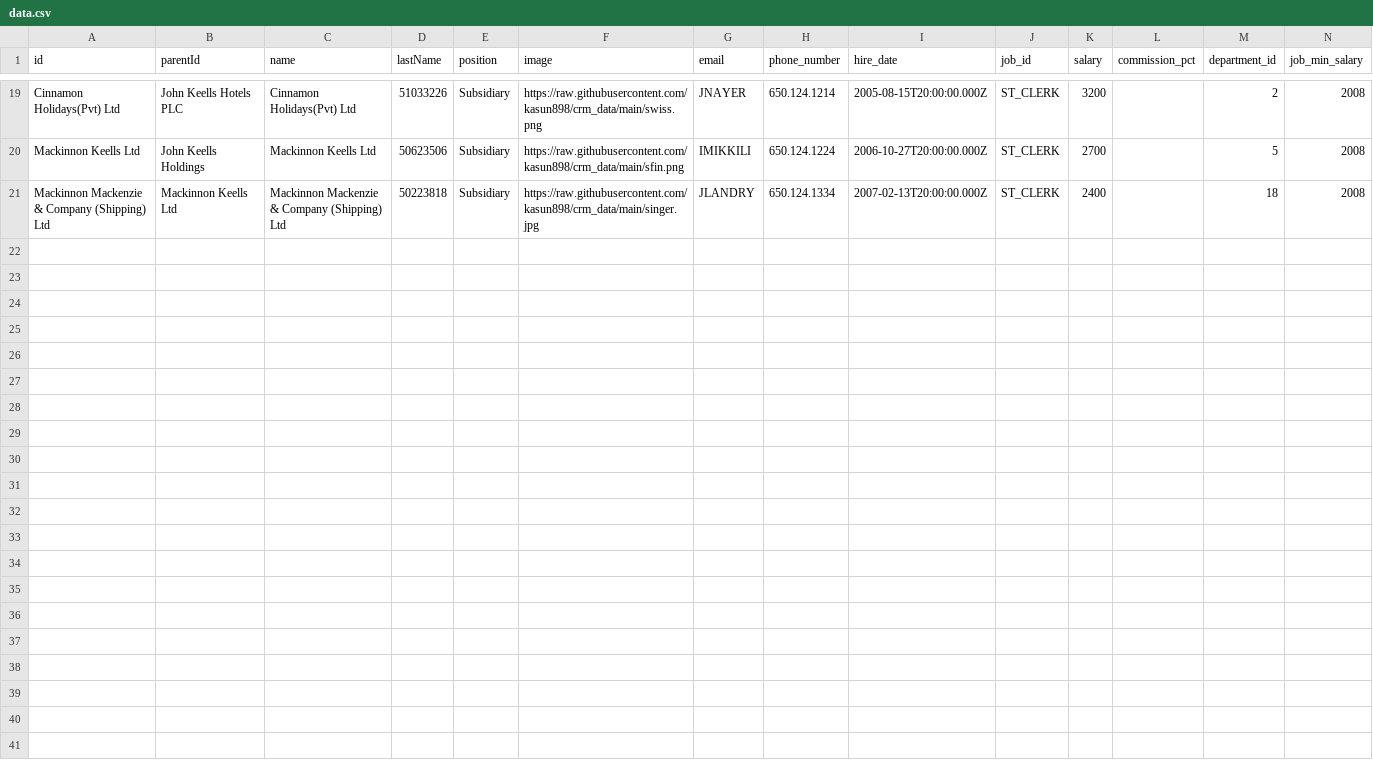
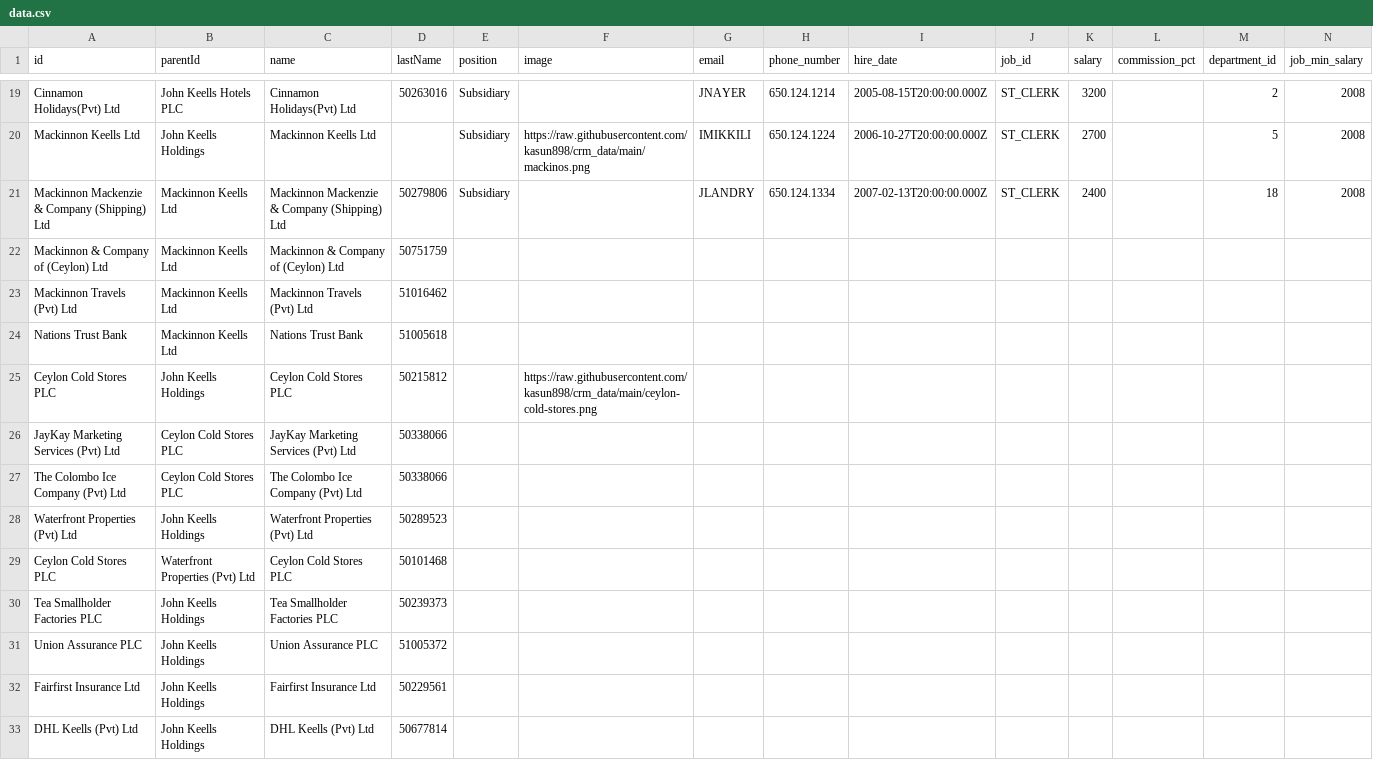
Before and after one commit to kasun898/crm_data, a CSV file: data.csv, drawn as a sheet; only a part is shown, gaps mark what is left out; rows hold the shown columns only; the diff covers the shown part only; the diff names each change by its address in the sheet, - before the commit and + after, or states it on an @@ line.

Commit message:
Update data.csv

```diff
--- a/data.csv
+++ b/data.csv
-D19 (lastName): 51033226
+D19 (lastName): 50263016
-F19 (image): https://raw.githubusercontent.com/kasun898/crm_data/main/swiss.png
+F19 (image): (empty)
-D20 (lastName): 50623506
+D20 (lastName): (empty)
-F20 (image): https://raw.githubusercontent.com/kasun898/crm_data/main/sfin.png
+F20 (image): https://raw.githubusercontent.com/kasun898/crm_data/main/mackinos.png
-D21 (lastName): 50223818
+D21 (lastName): 50279806
-F21 (image): https://raw.githubusercontent.com/kasun898/crm_data/main/singer.jpg
+F21 (image): (empty)
+row 22: Mackinnon & Company of (Ceylon) Ltd | Mackinnon Keells Ltd | Mackinnon & Company of (Ceylon) Ltd | 50751759
+row 23: Mackinnon Travels (Pvt) Ltd | Mackinnon Keells Ltd | Mackinnon Travels (Pvt) Ltd | 51016462
+row 24: Nations Trust Bank | Mackinnon Keells Ltd | Nations Trust Bank | 51005618
+row 25: Ceylon Cold Stores PLC | John Keells Holdings | Ceylon Cold Stores PLC | 50215812 |  | https://raw.githubusercontent.com/kasun898/crm_data/main/ceylon-cold-stores.png
+row 26: JayKay Marketing Services (Pvt) Ltd | Ceylon Cold Stores PLC | JayKay Marketing Services (Pvt) Ltd | 50338066
+row 27: The Colombo Ice Company (Pvt) Ltd | Ceylon Cold Stores PLC | The Colombo Ice Company (Pvt) Ltd | 50338066
+row 28: Waterfront Properties (Pvt) Ltd | John Keells Holdings | Waterfront Properties (Pvt) Ltd | 50289523
+row 29: Ceylon Cold Stores PLC | Waterfront Properties (Pvt) Ltd | Ceylon Cold Stores PLC | 50101468
+row 30: Tea Smallholder Factories PLC | John Keells Holdings | Tea Smallholder Factories PLC | 50239373
+row 31: Union Assurance PLC | John Keells Holdings | Union Assurance PLC | 51005372
+row 32: Fairfirst Insurance Ltd | John Keells Holdings | Fairfirst Insurance Ltd | 50229561
+row 33: DHL Keells (Pvt) Ltd | John Keells Holdings | DHL Keells (Pvt) Ltd | 50677814
```
Also changed, not shown: 31 edited cells elsewhere in this file.
